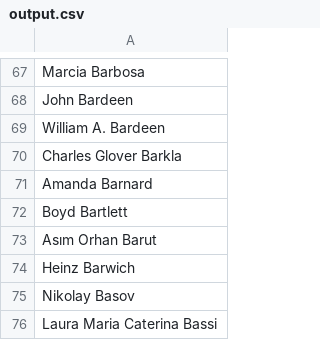
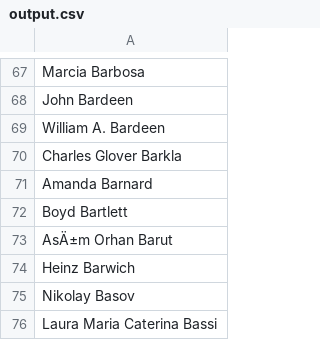
Before and after one commit to BjarkeErichsen/SocialEngineering, a CSV file: Project/output.csv, drawn as a sheet; only a part is shown, gaps mark what is left out.

```diff
--- a/Project/output.csv
+++ b/Project/output.csv
@@ -72,3 +72,3 @@ Amanda Barnard
 Boyd Bartlett
-Asım Orhan Barut
+AsÄ±m Orhan Barut
 Heinz Barwich
```
Also changed, not shown: 1 other file.
